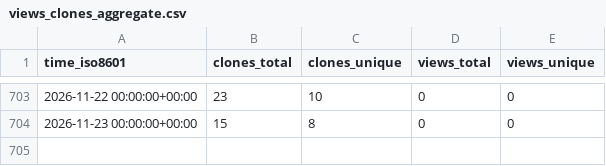
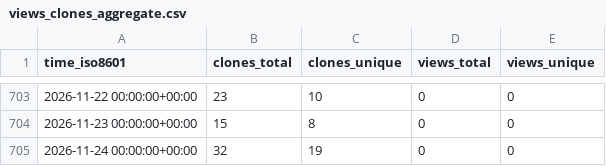
Before and after one commit to cubicleguy/su_arduino_spi, a CSV file: cubicleguy/su_arduino_spi/ghrs-data/views_clones_aggregate.csv, drawn as a sheet; only a part is shown, gaps mark what is left out; the diff names each change by its address in the sheet, - before the commit and + after, or states it on an @@ line.

```diff
--- a/cubicleguy/su_arduino_spi/ghrs-data/views_clones_aggregate.csv
+++ b/cubicleguy/su_arduino_spi/ghrs-data/views_clones_aggregate.csv
+row 705: 2026-11-24 00:00:00+00:00 | 32 | 19 | 0 | 0
```
Also changed, not shown: 1 other file.
